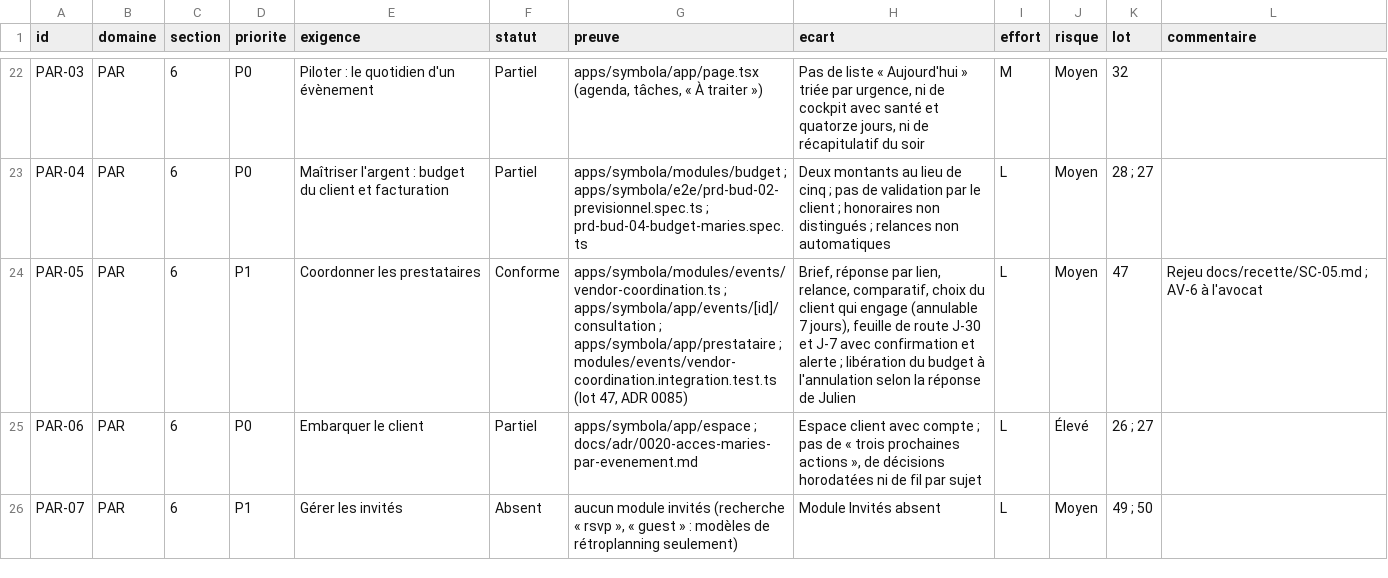
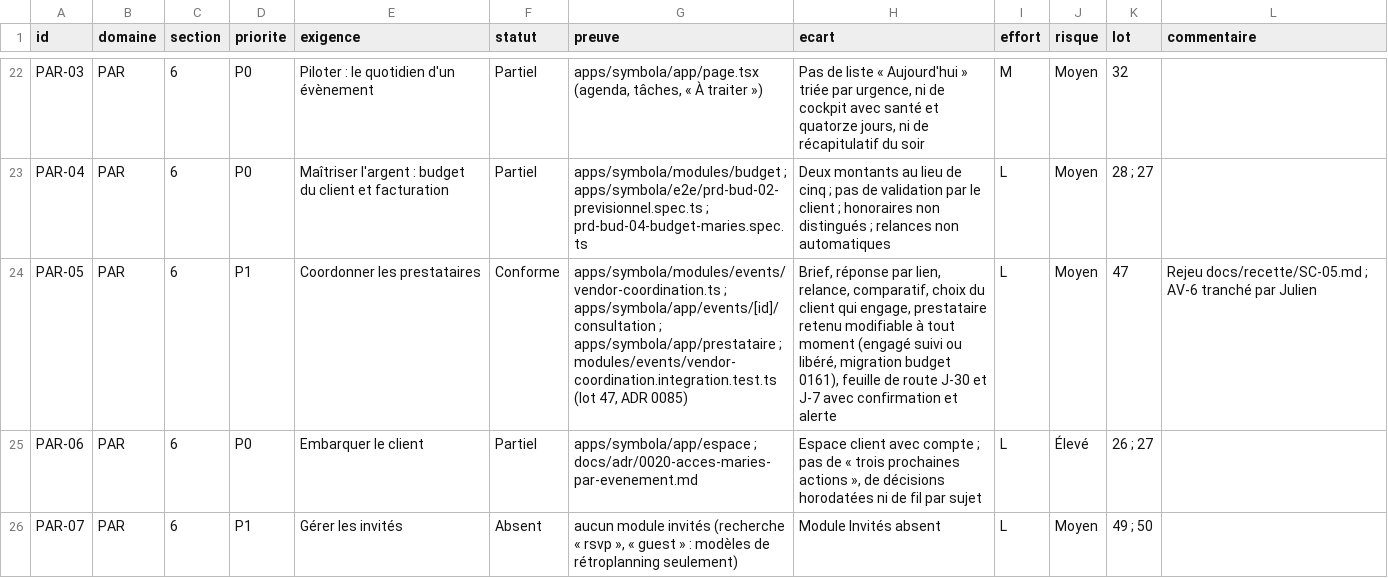
Before and after one commit to jdaiguemorte/symbola, a CSV file: docs/gap.csv, drawn as a sheet; only a part is shown, gaps mark what is left out.

```diff
--- a/docs/gap.csv
+++ b/docs/gap.csv
@@ -23,3 +23,3 @@ PAR-03,PAR,6,P0,Piloter : le quotidien d'un évènement,Partiel,"apps/symbola/ap
 PAR-04,PAR,6,P0,Maîtriser l'argent : budget du client et facturation,Partiel,apps/symbola/modules/budget ; apps/symbola/e2e/prd-bud-02-previsionnel.spec.ts ; prd-bud-04-budget-maries.spec.ts,Deux montants au lieu de cinq ; pas de validation par le client ; honoraires non distingués ; relances non automatiques,L,Moyen,28 ; 27,
-PAR-05,PAR,6,P1,Coordonner les prestataires,Conforme,"apps/symbola/modules/events/vendor-coordination.ts ; apps/symbola/app/events/[id]/consultation ; apps/symbola/app/prestataire ; modules/events/vendor-coordination.integration.test.ts (lot 47, ADR 0085)","Brief, réponse par lien, relance, comparatif, choix du client qui engage (annulable 7 jours), feuille de route J-30 et J-7 avec confirmation et alerte ; libération du budget à l'annulation selon la réponse de Julien",L,Moyen,47,Rejeu docs/recette/SC-05.md ; AV-6 à l'avocat
+PAR-05,PAR,6,P1,Coordonner les prestataires,Conforme,"apps/symbola/modules/events/vendor-coordination.ts ; apps/symbola/app/events/[id]/consultation ; apps/symbola/app/prestataire ; modules/events/vendor-coordination.integration.test.ts (lot 47, ADR 0085)","Brief, réponse par lien, relance, comparatif, choix du client qui engage, prestataire retenu modifiable à tout moment (engagé suivi ou libéré, migration budget 0161), feuille de route J-30 et J-7 avec confirmation et alerte",L,Moyen,47,Rejeu docs/recette/SC-05.md ; AV-6 tranché par Julien
 PAR-06,PAR,6,P0,Embarquer le client,Partiel,apps/symbola/app/espace ; docs/adr/0020-acces-maries-par-evenement.md,"Espace client avec compte ; pas de « trois prochaines actions », de décisions horodatées ni de fil par sujet",L,Élevé,26 ; 27,
```
Also changed, not shown: 43 other files.
